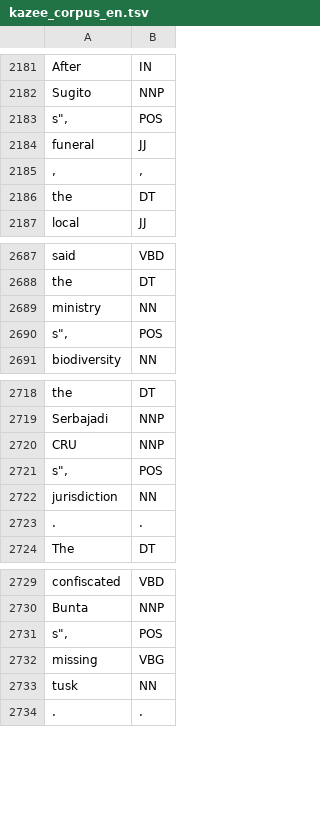
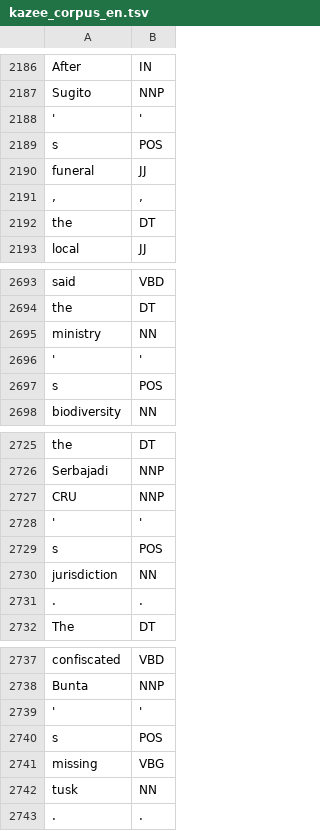
Before and after one commit to adenaufal/kazee-corpus-en, a TSV file: kazee_corpus_en.tsv, drawn as a sheet; only a part is shown, gaps mark what is left out; the diff covers the shown part only.

```diff
--- a/kazee_corpus_en.tsv
+++ b/kazee_corpus_en.tsv
@@ -2182,3 +2187,4 @@ After	IN
 Sugito	NNP
-s", 	POS
+'	'
+s 	POS
 funeral	JJ
@@ -2793,3 +2799,4 @@ the	DT
 ministry	NN
-s", 	POS
+'	'
+s 	POS
 biodiversity	NN
@@ -2824,3 +2831,4 @@ Serbajadi	NNP
 CRU	NNP
-s", 	POS
+'	'
+s 	POS
 jurisdiction	NN
@@ -2834,3 +2842,4 @@ confiscated	VBD
 Bunta	NNP
-s", 	POS
+'	'
+s 	POS
 missing	VBG
```
Also changed, not shown: 5 added rows and 5 edited cells elsewhere in this file.
